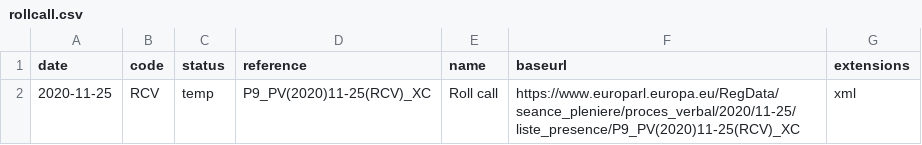
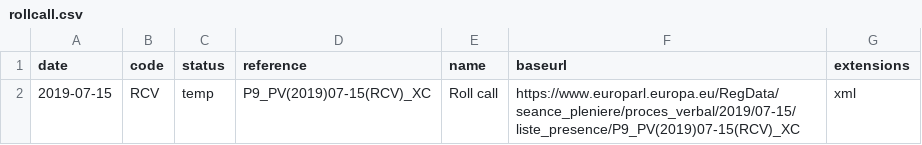
Before and after one commit to TechToThePeople/parlparse, a CSV file: data/rollcall.csv, drawn as a sheet.

```diff
--- a/data/rollcall.csv
+++ b/data/rollcall.csv
@@ -1,2 +1,2 @@
 date,code,status,reference,name,baseurl,extensions
-2020-11-25,RCV,temp,P9_PV(2020)11-25(RCV)_XC,Roll call,https://www.europarl.europa.eu/RegData/seance_pleniere/proces_verbal/2020/11-25/liste_presence/P9_PV(2020)11-25(RCV)_XC,xml
+2019-07-15,RCV,temp,P9_PV(2019)07-15(RCV)_XC,Roll call,https://www.europarl.europa.eu/RegData/seance_pleniere/proces_verbal/2019/07-15/liste_presence/P9_PV(2019)07-15(RCV)_XC,xml
```
Also changed, not shown: data/text_tabled.csv, 13 other files.
